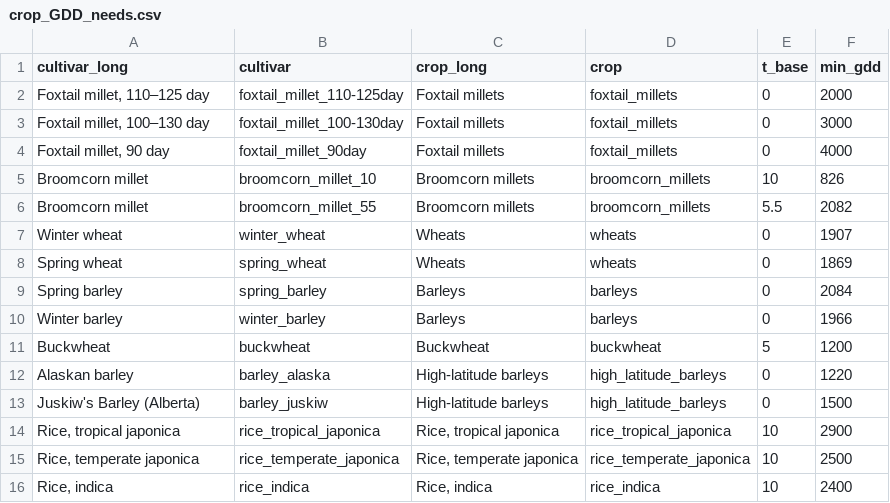
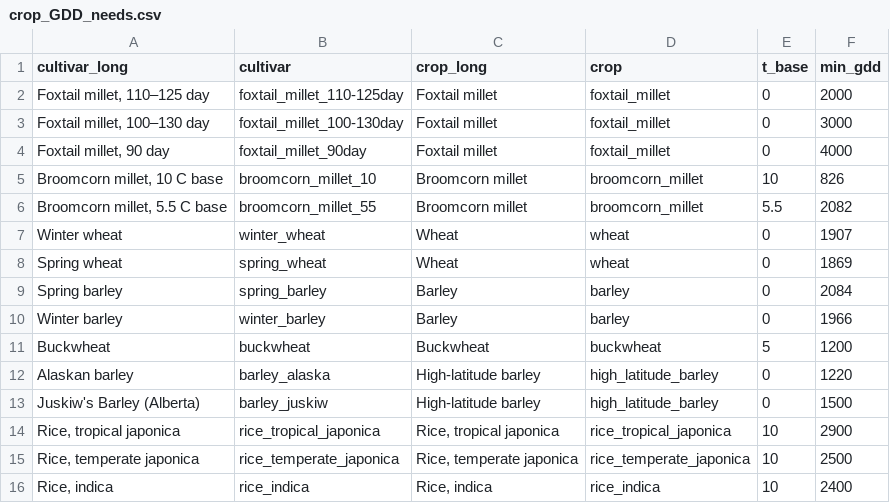
Before and after one commit to jguedes81/asian_niche-1, a CSV file: DATA/crop_GDD_needs.csv, drawn as a sheet.

```diff
--- a/DATA/crop_GDD_needs.csv
+++ b/DATA/crop_GDD_needs.csv
@@ -1,14 +1,14 @@
 cultivar_long,cultivar,crop_long,crop,t_base,min_gdd
-"Foxtail millet, 110–125 day",foxtail_millet_110-125day,Foxtail millets,foxtail_millets,0,2000
-"Foxtail millet, 100–130 day",foxtail_millet_100-130day,Foxtail millets,foxtail_millets,0,3000
-"Foxtail millet, 90 day",foxtail_millet_90day,Foxtail millets,foxtail_millets,0,4000
-Broomcorn millet,broomcorn_millet_10,Broomcorn millets,broomcorn_millets,10,826
-Broomcorn millet,broomcorn_millet_55,Broomcorn millets,broomcorn_millets,5.5,2082
-Winter wheat,winter_wheat,Wheats,wheats,0,1907
-Spring wheat,spring_wheat,Wheats,wheats,0,1869
-Spring barley,spring_barley,Barleys,barleys,0,2084
-Winter barley,winter_barley,Barleys,barleys,0,1966
+"Foxtail millet, 110–125 day",foxtail_millet_110-125day,Foxtail millet,foxtail_millet,0,2000
+"Foxtail millet, 100–130 day",foxtail_millet_100-130day,Foxtail millet,foxtail_millet,0,3000
+"Foxtail millet, 90 day",foxtail_millet_90day,Foxtail millet,foxtail_millet,0,4000
+"Broomcorn millet, 10 C base",broomcorn_millet_10,Broomcorn millet,broomcorn_millet,10,826
+"Broomcorn millet, 5.5 C base",broomcorn_millet_55,Broomcorn millet,broomcorn_millet,5.5,2082
+Winter wheat,winter_wheat,Wheat,wheat,0,1907
+Spring wheat,spring_wheat,Wheat,wheat,0,1869
+Spring barley,spring_barley,Barley,barley,0,2084
+Winter barley,winter_barley,Barley,barley,0,1966
 Buckwheat,buckwheat,Buckwheat,buckwheat,5,1200
-Alaskan barley,barley_alaska,High-latitude barleys,high_latitude_barleys,0,1220
-Juskiw's Barley (Alberta),barley_juskiw,High-latitude barleys,high_latitude_barleys,0,1500
+Alaskan barley,barley_alaska,High-latitude barley,high_latitude_barley,0,1220
+Juskiw's Barley (Alberta),barley_juskiw,High-latitude barley,high_latitude_barley,0,1500
 "Rice, tropical japonica",rice_tropical_japonica,"Rice, tropical japonica",rice_tropical_japonica,10,2900
```
Also changed, not shown: 4 other files.
